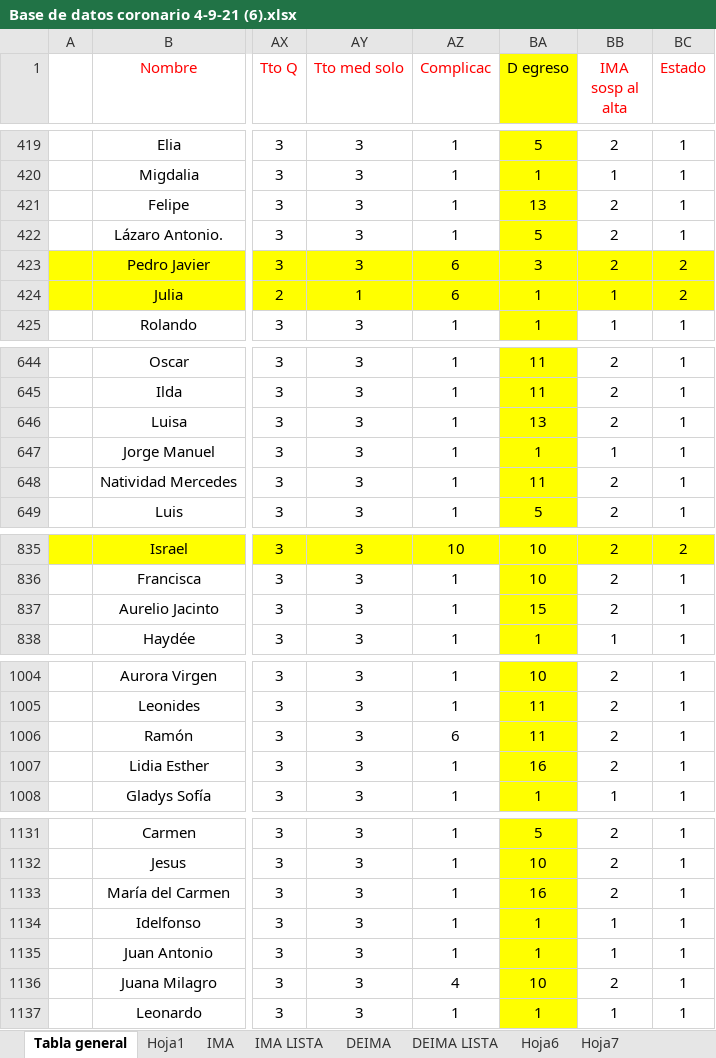
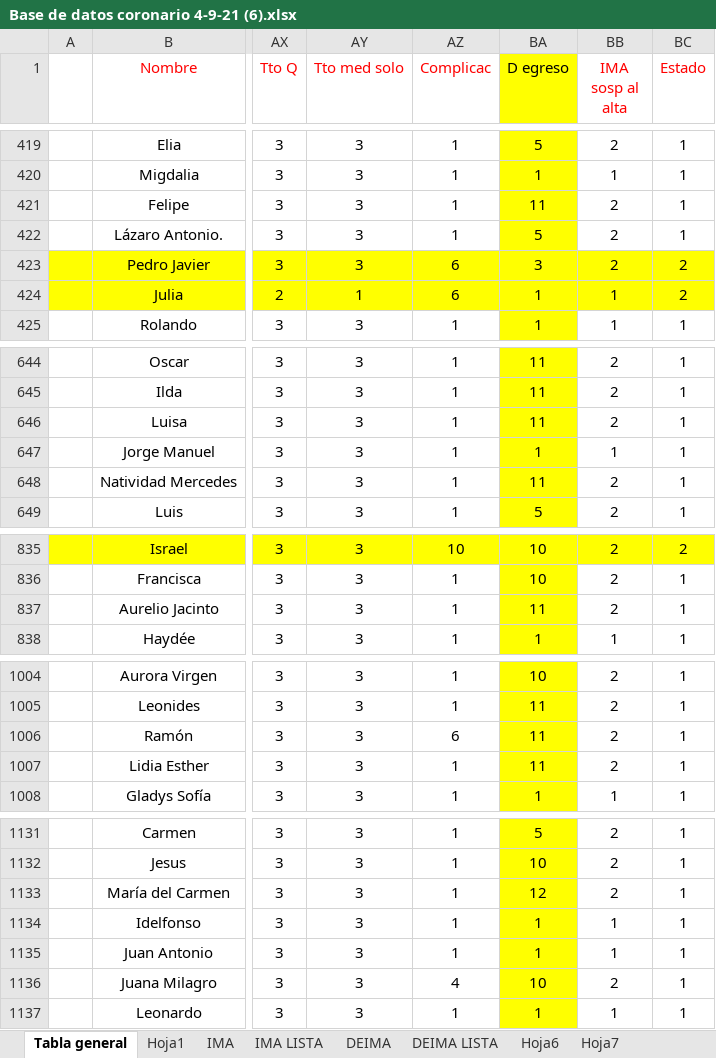
Before and after one commit to rguez4828/CURSO_CDIA, an Excel workbook: Data/Coronario_Nacional/Base de datos coronario 4-9-21 (6).xlsx, sheet Tabla general, drawn as a sheet; only a part is shown, gaps mark what is left out; values as stored, in another font and other column widths than the file's, no borders; the diff covers the shown part only; the diff names each change by its address in the sheet, - before the commit and + after, or states it on an @@ line.

```diff
--- a/Data/Coronario_Nacional/Base de datos coronario 4-9-21 (6).xlsx (sheet Tabla general)
+++ b/Data/Coronario_Nacional/Base de datos coronario 4-9-21 (6).xlsx (sheet Tabla general)
-BA421 (D egreso): 13
+BA421 (D egreso): 11
-BA646 (D egreso): 13
+BA646 (D egreso): 11
-BA837 (D egreso): 15
+BA837 (D egreso): 11
-BA1007 (D egreso): 16
+BA1007 (D egreso): 11
-BA1133 (D egreso): 16
+BA1133 (D egreso): 12
```
Also changed, not shown: 1 edited cell elsewhere in this sheet, sheet DEIMA, charts or pictures, 1 other file.
